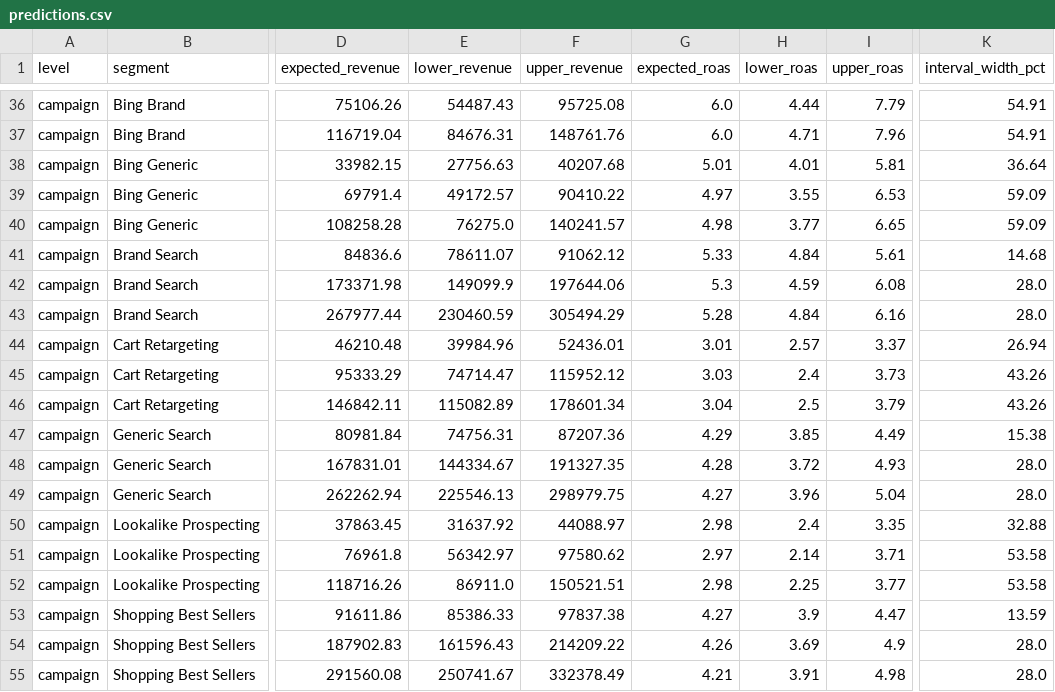
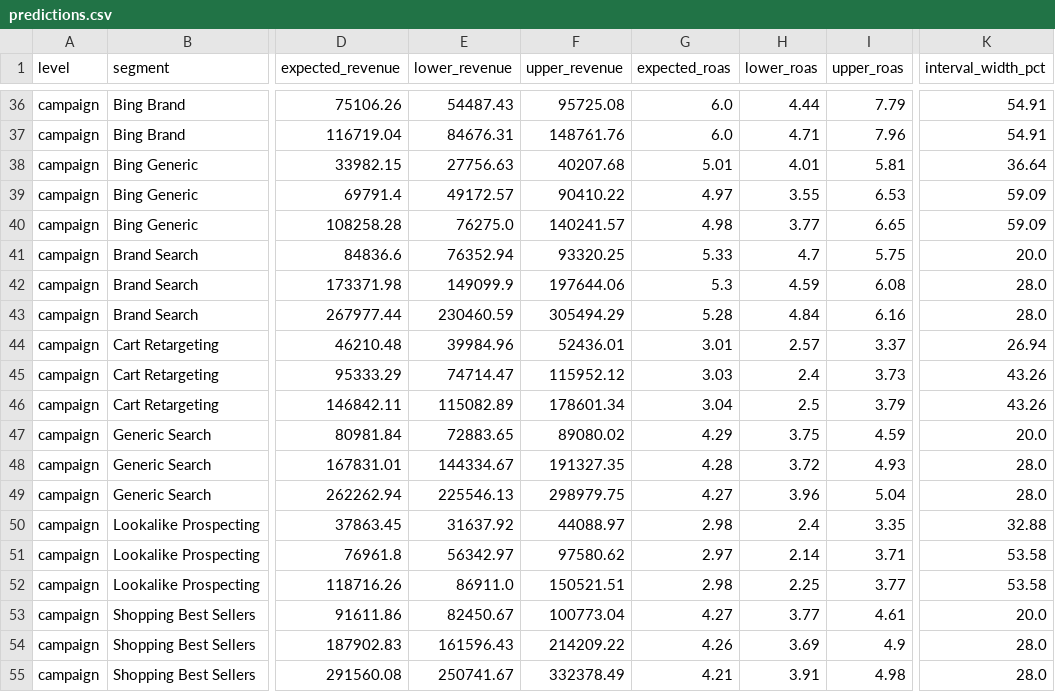
Before and after one commit to VINAY-KUMAR-PY/ignite-forecast-iq, a CSV file: output/predictions.csv, drawn as a sheet; only a part is shown, gaps mark what is left out; the diff covers the shown part only; the diff names each change by its address in the sheet, - before the commit and + after, or states it on an @@ line.

Commit message:
feat: add planned budget scenarios and calibrate evaluator intervals

```diff
--- a/output/predictions.csv
+++ b/output/predictions.csv
-E41 (lower_revenue): 78611.07
+E41 (lower_revenue): 76352.94
-F41 (upper_revenue): 91062.12
+F41 (upper_revenue): 93320.25
-H41 (lower_roas): 4.84
+H41 (lower_roas): 4.7
-I41 (upper_roas): 5.61
+I41 (upper_roas): 5.75
-K41 (interval_width_pct): 14.68
+K41 (interval_width_pct): 20.0
-E47 (lower_revenue): 74756.31
+E47 (lower_revenue): 72883.65
-F47 (upper_revenue): 87207.36
+F47 (upper_revenue): 89080.02
-H47 (lower_roas): 3.85
+H47 (lower_roas): 3.75
-I47 (upper_roas): 4.49
+I47 (upper_roas): 4.59
-K47 (interval_width_pct): 15.38
+K47 (interval_width_pct): 20.0
-E53 (lower_revenue): 85386.33
+E53 (lower_revenue): 82450.67
-F53 (upper_revenue): 97837.38
+F53 (upper_revenue): 100773.04
-H53 (lower_roas): 3.9
+H53 (lower_roas): 3.77
-I53 (upper_roas): 4.47
+I53 (upper_roas): 4.61
-K53 (interval_width_pct): 13.59
+K53 (interval_width_pct): 20.0
```
Also changed, not shown: 35 edited cells elsewhere in this file, 11 other files.
